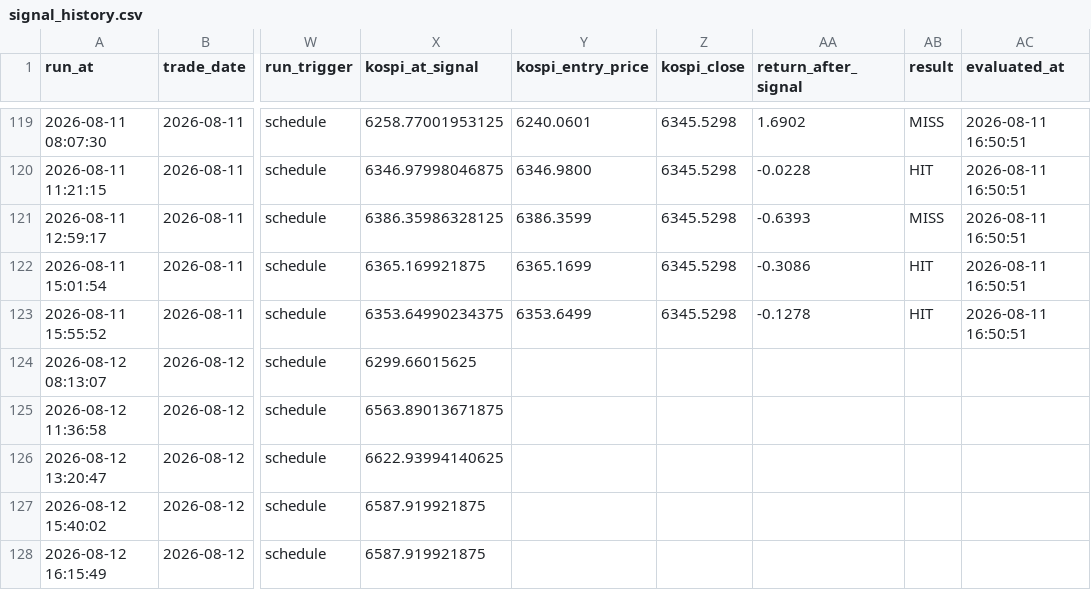
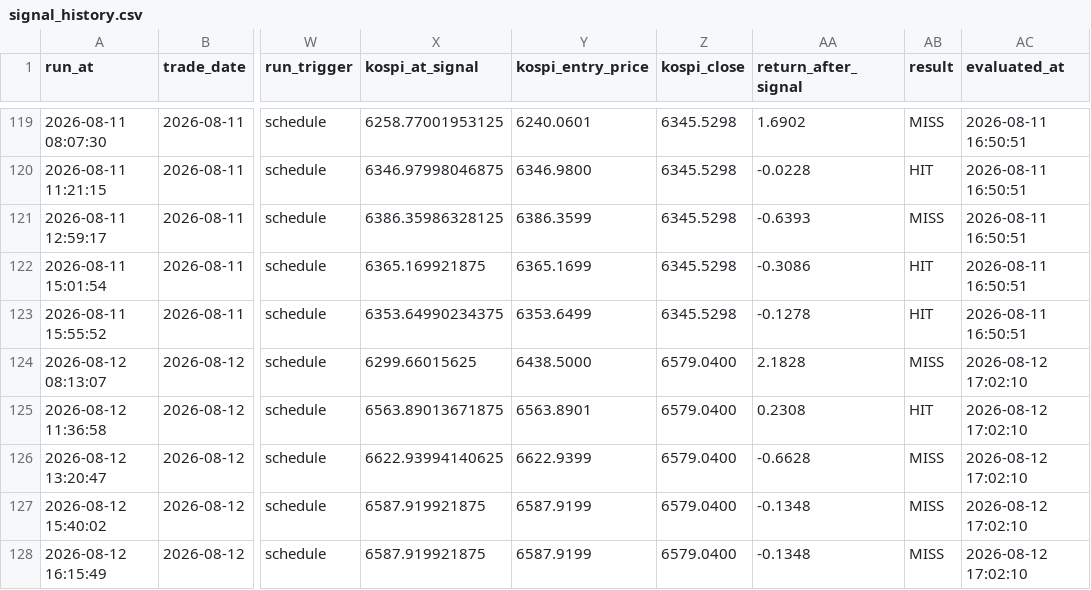
Before and after one commit to nambak2218-debug/marketPilot, a CSV file: data/signal_history.csv, drawn as a sheet; only a part is shown, gaps mark what is left out; the diff names each change by its address in the sheet, - before the commit and + after, or states it on an @@ line.

Commit message:
Update MarketPilot signal history [skip ci]

```diff
--- a/data/signal_history.csv
+++ b/data/signal_history.csv
-Y124 (kospi_entry_price): (empty)
+Y124 (kospi_entry_price): 6438.5000
-Z124:Z128 (kospi_close): (empty)
+Z124:Z128 (kospi_close): 6579.0400
-AA124 (return_after_signal): (empty)
+AA124 (return_after_signal): 2.1828
-AB124 (result): (empty)
+AB124 (result): MISS
-AC124:AC128 (evaluated_at): (empty)
+AC124:AC128 (evaluated_at): 2026-08-12 17:02:10
-Y125 (kospi_entry_price): (empty)
+Y125 (kospi_entry_price): 6563.8901
-AA125 (return_after_signal): (empty)
+AA125 (return_after_signal): 0.2308
-AB125 (result): (empty)
+AB125 (result): HIT
-Y126 (kospi_entry_price): (empty)
+Y126 (kospi_entry_price): 6622.9399
-AA126 (return_after_signal): (empty)
+AA126 (return_after_signal): -0.6628
-AB126:AB128 (result): (empty)
+AB126:AB128 (result): MISS
-Y127:Y128 (kospi_entry_price): (empty)
+Y127:Y128 (kospi_entry_price): 6587.9199
-AA127:AA128 (return_after_signal): (empty)
+AA127:AA128 (return_after_signal): -0.1348
```
